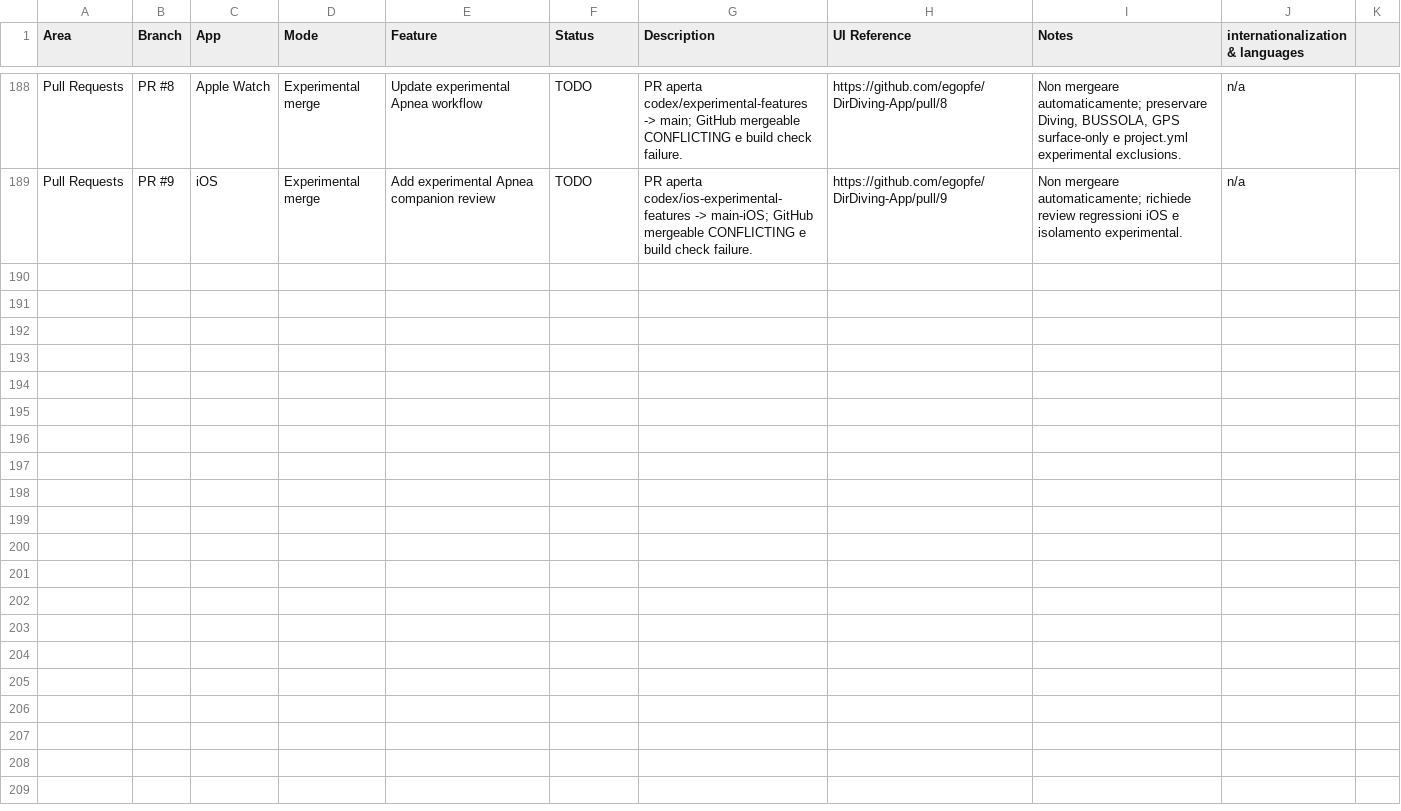
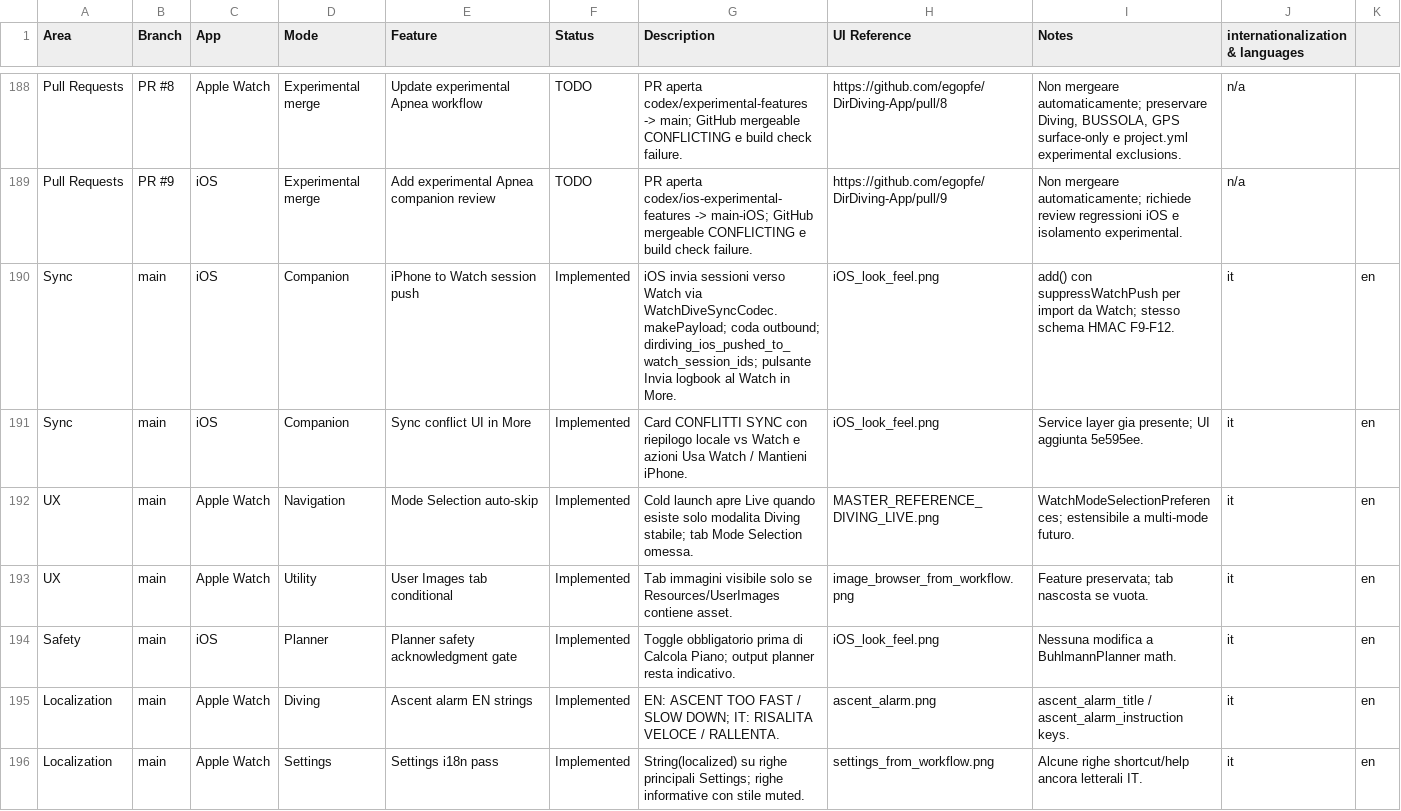
Before and after one commit to egopfe/DirDiving-App, a CSV file: Docs/DIR_DIVING_Feature_Comparison.csv, drawn as a sheet; only a part is shown, gaps mark what is left out; the diff covers the shown part only; the diff names each change by its address in the sheet, - before the commit and + after, or states it on an @@ line.

```diff
--- a/Docs/DIR_DIVING_Feature_Comparison.csv
+++ b/Docs/DIR_DIVING_Feature_Comparison.csv
+row 190: Sync | main | iOS | Companion | iPhone to Watch session push | Implemented | iOS invia sessioni verso Watch via WatchDiveSyncCodec.makePayload; coda outbound; dirdiving_ios_pushed_to_watch_session_ids; pulsante Invia logbook al Watch in More. | iOS_look_feel.png | add() con suppressWatchPush per import da Watch; stesso schema HMAC F9-F12. | it | en
+row 191: Sync | main | iOS | Companion | Sync conflict UI in More | Implemented | Card CONFLITTI SYNC con riepilogo locale vs Watch e azioni Usa Watch / Mantieni iPhone. | iOS_look_feel.png | Service layer gia presente; UI aggiunta 5e595ee. | it | en
+row 192: UX | main | Apple Watch | Navigation | Mode Selection auto-skip | Implemented | Cold launch apre Live quando esiste solo modalita Diving stabile; tab Mode Selection omessa. | MASTER_REFERENCE_DIVING_LIVE.png | WatchModeSelectionPreferences; estensibile a multi-mode futuro. | it | en
+row 193: UX | main | Apple Watch | Utility | User Images tab conditional | Implemented | Tab immagini visibile solo se Resources/UserImages contiene asset. | image_browser_from_workflow.png | Feature preservata; tab nascosta se vuota. | it | en
+row 194: Safety | main | iOS | Planner | Planner safety acknowledgment gate | Implemented | Toggle obbligatorio prima di Calcola Piano; output planner resta indicativo. | iOS_look_feel.png | Nessuna modifica a BuhlmannPlanner math. | it | en
+row 195: Localization | main | Apple Watch | Diving | Ascent alarm EN strings | Implemented | EN: ASCENT TOO FAST / SLOW DOWN; IT: RISALITA VELOCE / RALLENTA. | ascent_alarm.png | ascent_alarm_title / ascent_alarm_instruction keys. | it | en
+row 196: Localization | main | Apple Watch | Settings | Settings i18n pass | Implemented | String(localized) su righe principali Settings; righe informative con stile muted. | settings_from_workflow.png | Alcune righe shortcut/help ancora letterali IT. | it | en
```
Also changed, not shown: 7 added rows elsewhere in this file, 10 other files.
